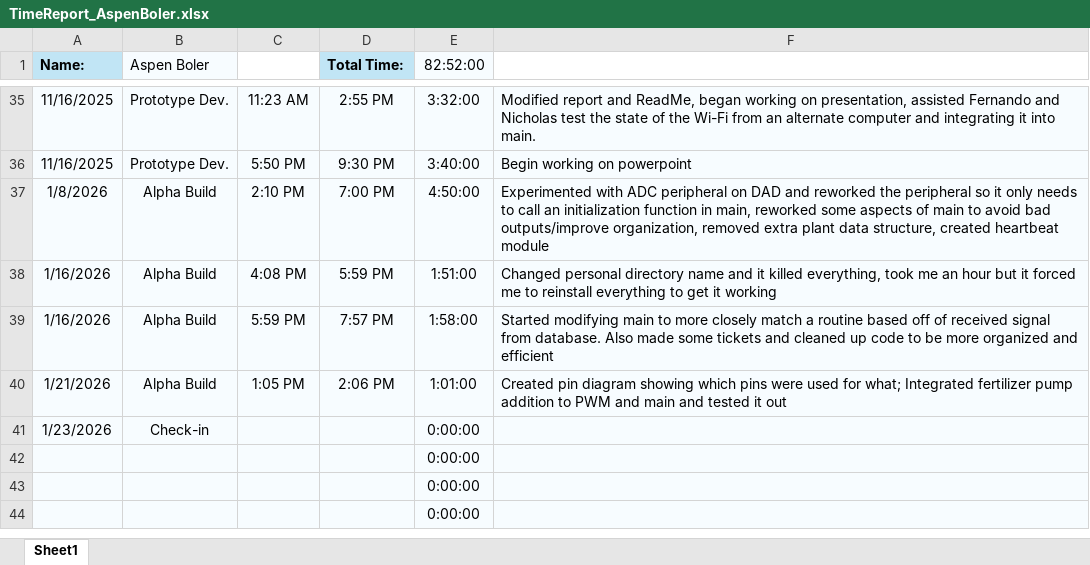
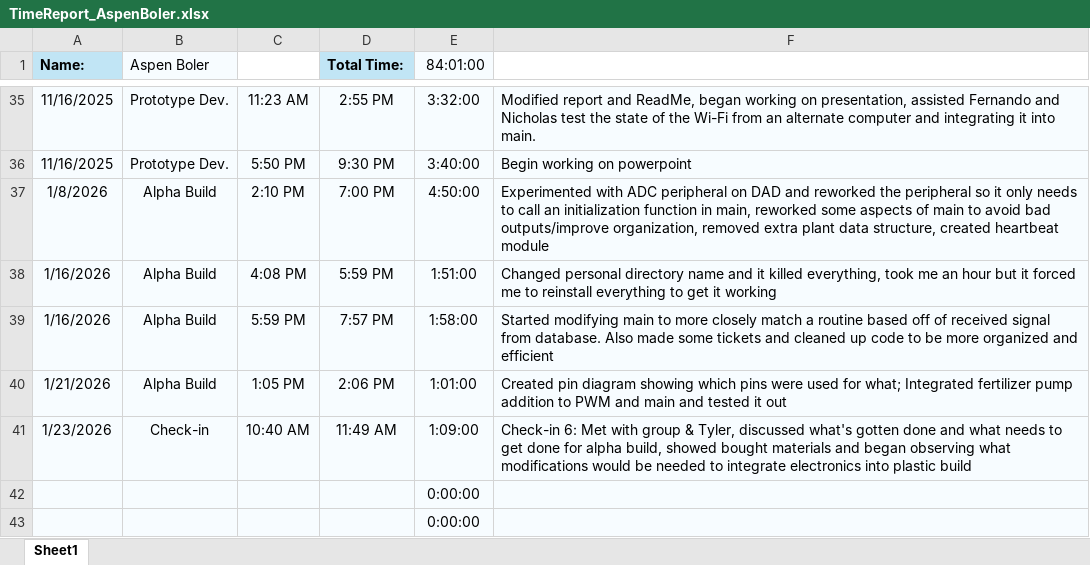
Before and after one commit to aboler/plant-partner, an Excel workbook: Documentation/Contributions/TimeReport_AspenBoler.xlsx, sheet Sheet1, drawn as a sheet; only a part is shown, gaps mark what is left out; the shorter side is filled out with more unchanged rows; values as stored, in another font and other column widths than the file's, no borders; the diff names each change by its address in the sheet, - before the commit and + after, or states it on an @@ line.

Commit message:
Included check-in meeting time

```diff
--- a/Documentation/Contributions/TimeReport_AspenBoler.xlsx (sheet Sheet1)
+++ b/Documentation/Contributions/TimeReport_AspenBoler.xlsx (sheet Sheet1)
-E1: 82:52:00
+E1: 84:01:00
-C41: (empty)
+C41: 10:40 AM
-D41 (Total Time:): (empty)
+D41 (Total Time:): 11:49 AM
-E41 (84:01:00): 0:00:00
+E41 (84:01:00): 1:09:00
-F41: (empty)
+F41: Check-in 6: Met with group & Tyler, discussed what's gotten done and what needs to get done for alpha build, showed bought materials and began observing what modifications would be needed to integrate electronics into plastic build
```
